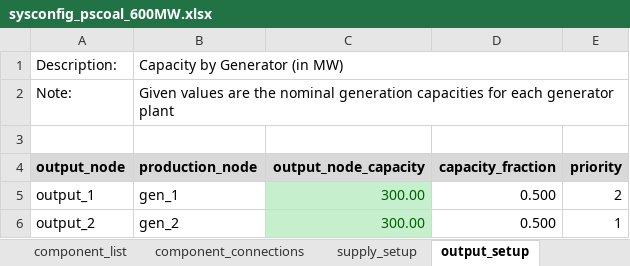
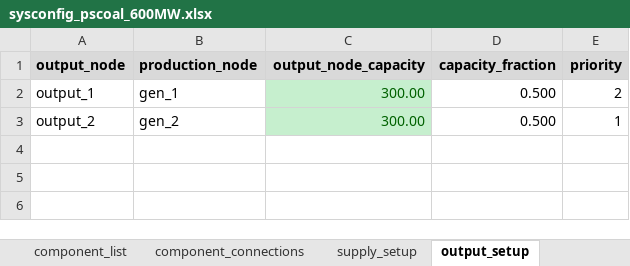
Before and after one commit to GeoscienceAustralia/sira, an Excel workbook: models/powerstation_coal/sysconfig_pscoal_600MW.xlsx, sheet output_setup, drawn as a sheet; values as stored, in another font and other column widths than the file's, no borders; the diff names each change by its address in the sheet, - before the commit and + after, or states it on an @@ line.

```diff
--- a/models/powerstation_coal/sysconfig_pscoal_600MW.xlsx (sheet output_setup)
+++ b/models/powerstation_coal/sysconfig_pscoal_600MW.xlsx (sheet output_setup)
-row 1: Description: | Capacity by Generator (in MW)
-row 2: Note: | Given values are the nominal generation capacities for each generator plant
-row 3: (empty)
```
Also changed, not shown: sheet supply_setup, sheet component_connections, sheet component_list, sheet comp_type_dmg_algo 0.2g, sheet comp_type_dmg_algo 0.3g, sheet comp_type_dmg_algo 0.4g, 2 more sheets, other sheet tabs.
